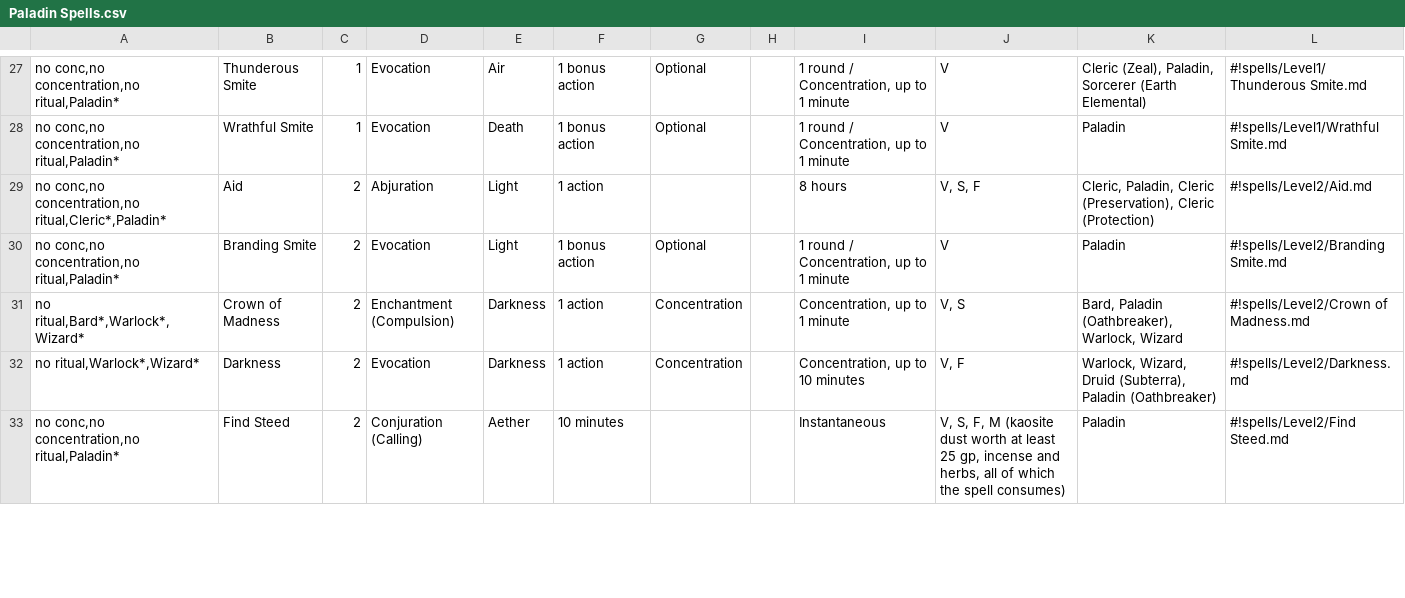
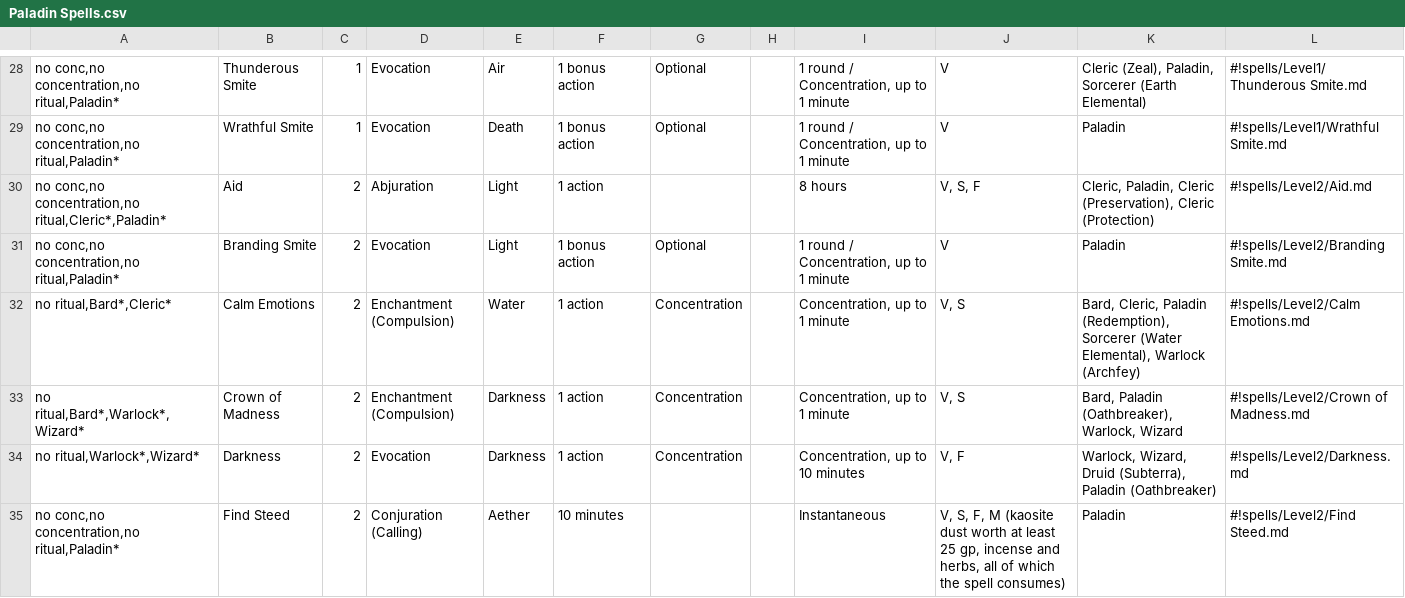
Before and after one commit to LadyAelita/5e-n1300, a CSV file: en_US/indices/Paladin Spells.csv, drawn as a sheet; only a part is shown, gaps mark what is left out; the diff covers the shown part only.

Commit message:
Add Paladin page and update Paladin subclass spell lists

```diff
--- a/en_US/indices/Paladin Spells.csv
+++ b/en_US/indices/Paladin Spells.csv
@@ -30,2 +31,3 @@ no conc,no concentration,no ritual,Cleric*,Paladin*;Aid;2;Abjuration;Light;1 act
 no conc,no concentration,no ritual,Paladin*;Branding Smite;2;Evocation;Light;1 bonus action;Optional;;1 round / Concentration, up to 1 minute;V;Paladin;#!spells/Level2/Branding Smite.md
+no ritual,Bard*,Cleric*;Calm Emotions;2;Enchantment (Compulsion);Water;1 action;Concentration;;Concentration, up to 1 minute;V, S;Bard, Cleric, Paladin (Redemption), Sorcerer (Water Elemental), Warlock (Archfey);#!spells/Level2/Calm Emotions.md
 no ritual,Bard*,Warlock*,Wizard*;Crown of Madness;2;Enchantment (Compulsion);Darkness;1 action;Concentration;;Concentration, up to 1 minute;V, S;Bard, Paladin (Oathbreaker), Warlock, Wizard;#!spells/Level2/Crown of Madness.md
```
Also changed, not shown: 6 added rows and 6 edited cells elsewhere in this file, en_US/indices/Bard Spells.csv, en_US/indices/Cleric Spells.csv, 21 other files.
